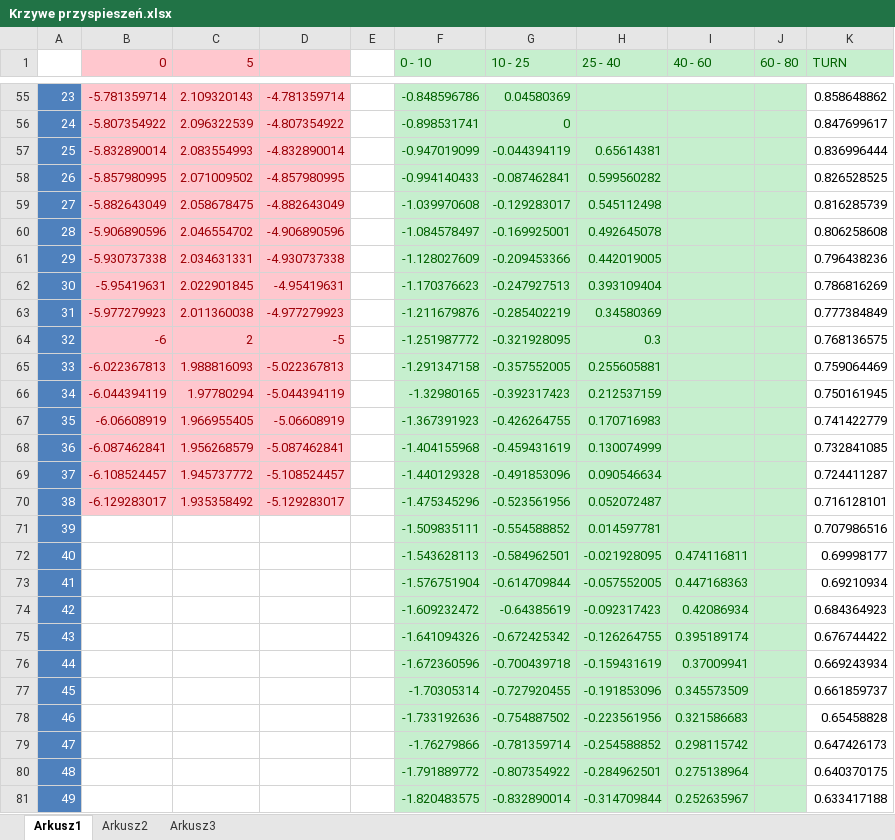
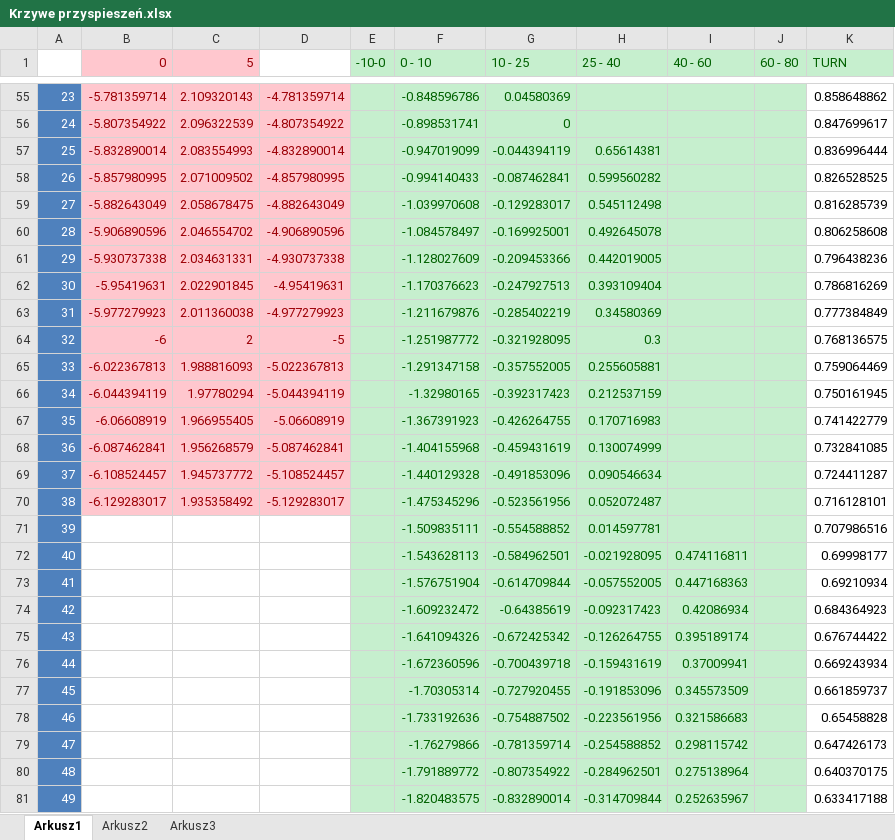
Before and after one commit to bercik/bus-simulator-x, an Excel workbook: Testy mapy/Notatki, pliki/Krzywe przyspieszeń.xlsx, sheet Arkusz1, drawn as a sheet; only a part is shown, gaps mark what is left out; values as stored, in another font and other column widths than the file's, no borders; charts and pictures not drawn; the diff covers the shown part only; the diff names each change by its address in the sheet, - before the commit and + after, or states it on an @@ line.

```diff
--- a/Testy mapy/Notatki, pliki/Krzywe przyspieszeń.xlsx (sheet Arkusz1)
+++ b/Testy mapy/Notatki, pliki/Krzywe przyspieszeń.xlsx (sheet Arkusz1)
-D1 fill: #FFC7CE
+D1 fill: none
-E1: (empty)
+E1: -10-0
-E1:E81 fill: none
+E1:E81 fill: #C6EFCE
```
Also changed, not shown: 31 edited cells and cell formats elsewhere in this sheet, charts or pictures, 2 other files.
